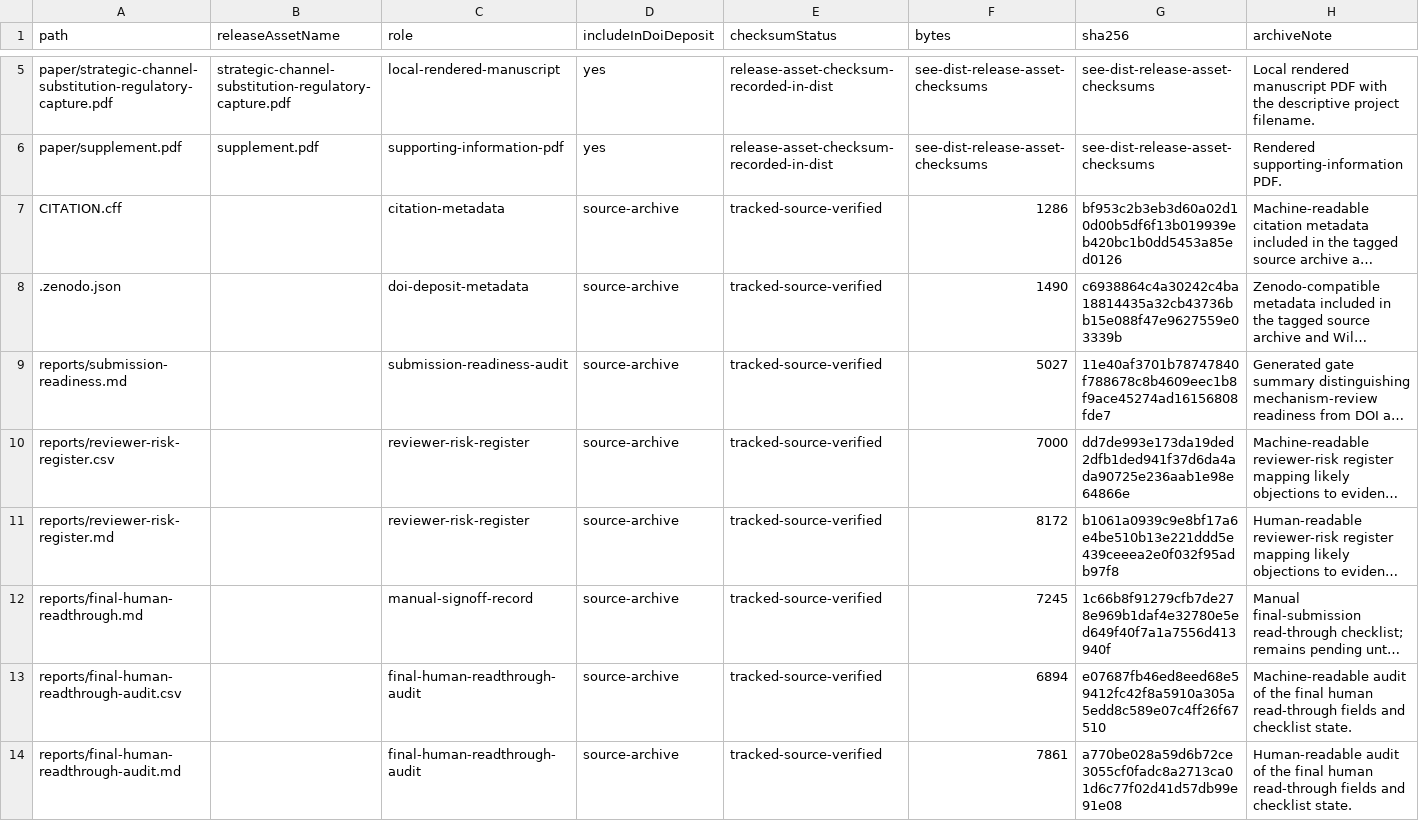
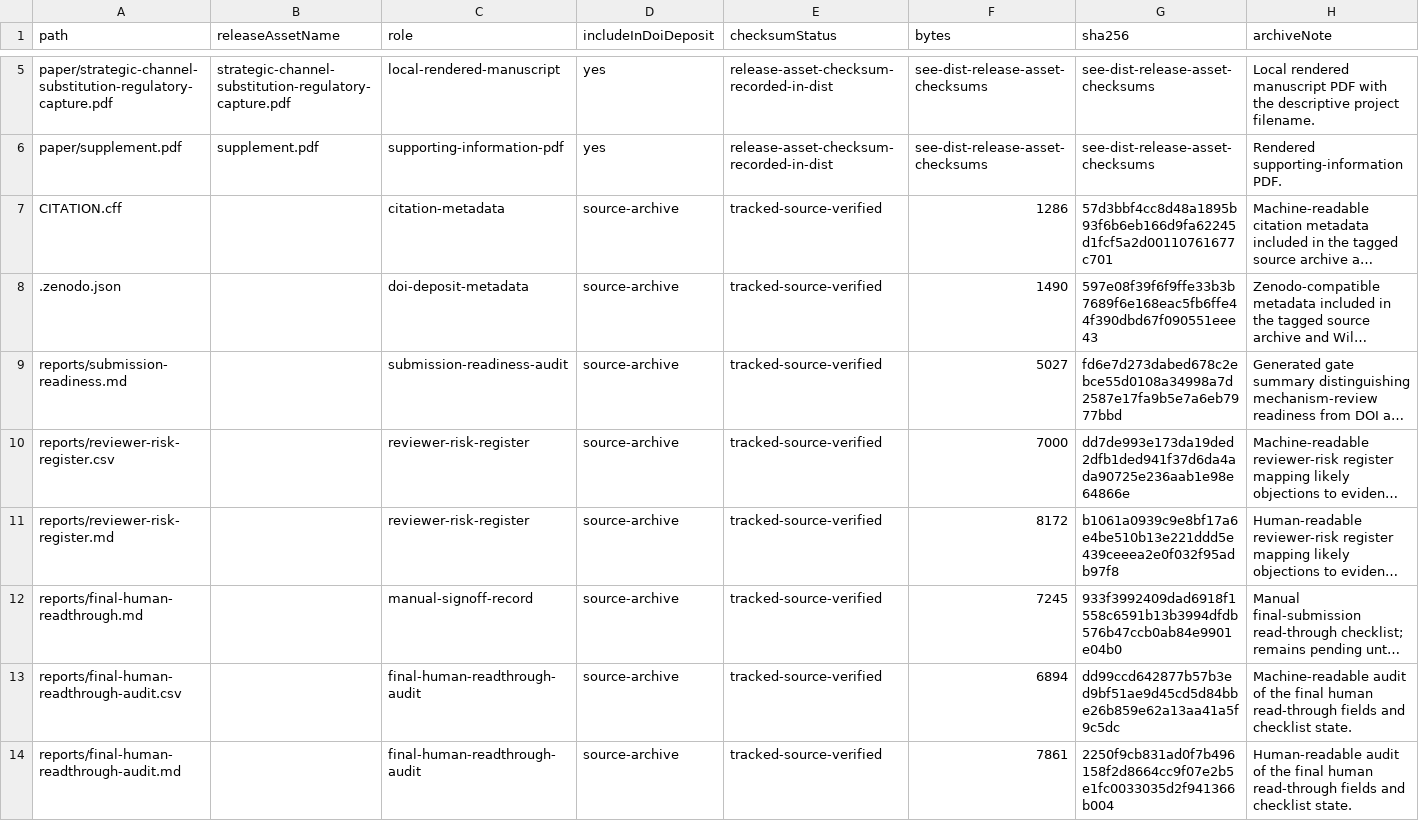
Before and after one commit to Jacoba1100254352/lobby-capture-simulator, a CSV file: reports/archive-handoff-manifest.csv, drawn as a sheet; only a part is shown, gaps mark what is left out; long unchanged cells end in …; the diff names each change by its address in the sheet, - before the commit and + after, or states it on an @@ line.

```diff
--- a/reports/archive-handoff-manifest.csv
+++ b/reports/archive-handoff-manifest.csv
-G7 (sha256): bf953c2b3eb3d60a02d10d00b5df6f13b019939eb420bc1b0dd5453a85ed0126
+G7 (sha256): 57d3bbf4cc8d48a1895b93f6b6eb166d9fa62245d1fcf5a2d00110761677c701
-G8 (sha256): c6938864c4a30242c4ba18814435a32cb43736bb15e088f47e9627559e03339b
+G8 (sha256): 597e08f39f6f9ffe33b3b7689f6e168eac5fb6ffe44f390dbd67f090551eee43
-G9 (sha256): 11e40af3701b78747840f788678c8b4609eec1b8f9ace45274ad16156808fde7
+G9 (sha256): fd6e7d273dabed678c2ebce55d0108a34998a7d2587e17fa9b5e7a6eb7977bbd
-G12 (sha256): 1c66b8f91279cfb7de278e969b1daf4e32780e5ed649f40f7a1a7556d413940f
+G12 (sha256): 933f3992409dad6918f1558c6591b13b3994dfdb576b47ccb0ab84e9901e04b0
-G13 (sha256): e07687fb46ed8eed68e59412fc42f8a5910a305a5edd8c589e07c4ff26f67510
+G13 (sha256): dd99ccd642877b57b3ed9bf51ae9d45cd5d84bbe26b859e62a13aa41a5f9c5dc
-G14 (sha256): a770be028a59d6b72ce3055cf0fadc8a2713ca01d6c77f02d41d57db99e91e08
+G14 (sha256): 2250f9cb831ad0f7b496158f2d8664cc9f07e2b5e1fc0033035d2f941366b004
```
Also changed, not shown: data/calibration/first-wave/gao-protest-overlay.csv, reports/doi-deposit-readiness.csv, 21 other files.
